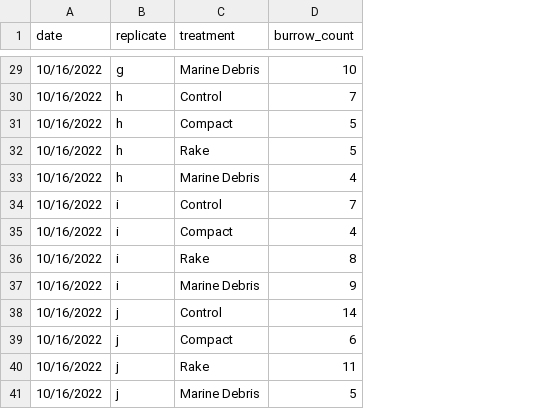
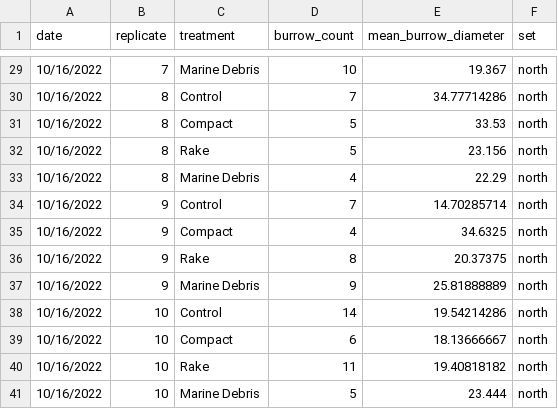
Before and after one commit to quinnlanconnorsmith/zoo_955_hw6, a CSV file: test_sim_data.csv, drawn as a sheet; only a part is shown, gaps mark what is left out; the diff covers the shown part only; the diff names each change by its address in the sheet, - before the commit and + after, or states it on an @@ line.

```diff
--- a/test_sim_data.csv
+++ b/test_sim_data.csv
+column E (mean_burrow_diameter), rows 29-41: 19.367 | 34.77714286 | 33.53 | 23.156 | 22.29 | 14.70285714 | 34.6325 | 20.37375 | 25.81888889 | 19.54214286 | 18.13666667 | 19.40818182 | 23.444
+column F (set), rows 29-41: all north
-B29 (replicate): g
+B29 (replicate): 7
-B30:B33 (replicate): h
+B30:B33 (replicate): 8
-B34:B37 (replicate): i
+B34:B37 (replicate): 9
-B38:B41 (replicate): j
+B38:B41 (replicate): 10
```
Also changed, not shown: 27 edited cells elsewhere in this file.
